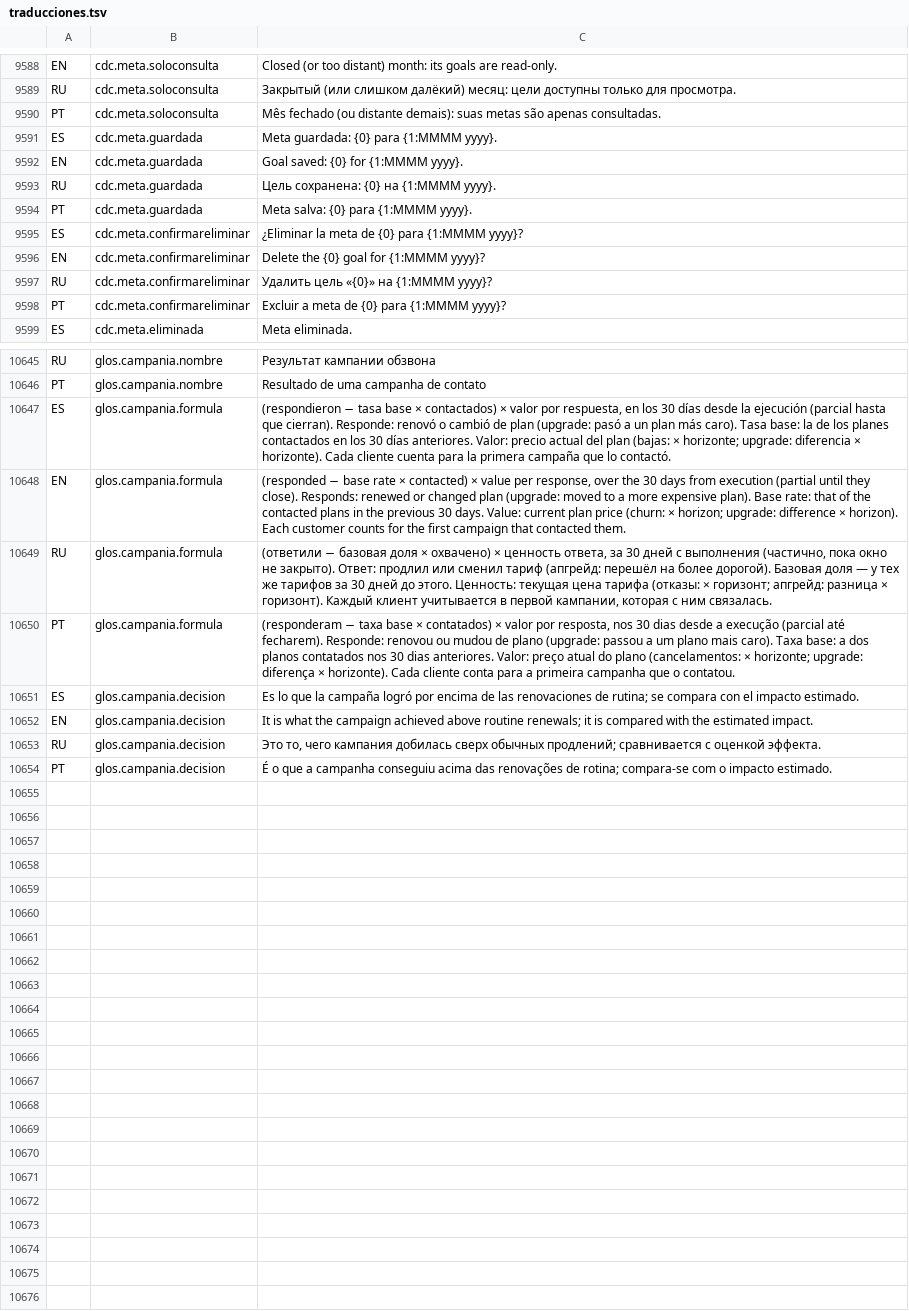
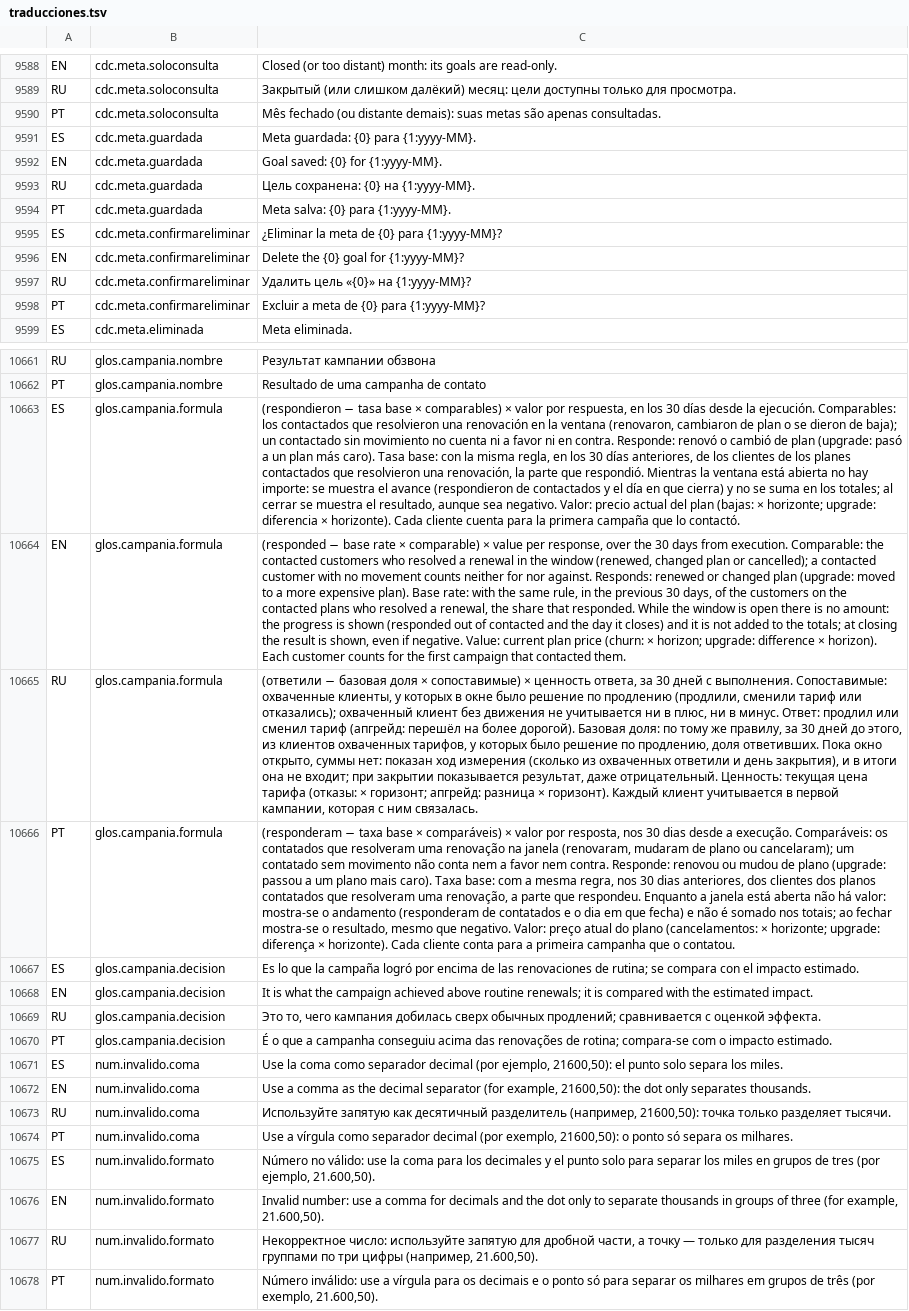
Before and after one commit to valentinamorana/Trabajo-de-Diploma, a TSV file: Servicios/Multiidioma/traducciones.tsv, drawn as a sheet; only a part is shown, gaps mark what is left out; addresses are those after the commit; the diff covers the shown part only; the diff names each change by its address in the sheet, - before the commit and + after, or states it on an @@ line.

Commit message:
Avance del 21/10/2026 (4 cambios)
- Correcciones de la auditoría final de la 1.6.0
- PN03: campañas de contacto sin importe mientras la ventana de medición está abierta
- Correcciones de la auditoría de la 1.6.0: importes con punto, medición de campañas y documentación
- Versión 1.6.0 del instalador

```diff
--- a/Servicios/Multiidioma/traducciones.tsv
+++ b/Servicios/Multiidioma/traducciones.tsv
-C9591: Meta guardada: {0} para {1:MMMM yyyy}.
+C9591: Meta guardada: {0} para {1:yyyy-MM}.
-C9592: Goal saved: {0} for {1:MMMM yyyy}.
+C9592: Goal saved: {0} for {1:yyyy-MM}.
-C9593: Цель сохранена: {0} на {1:MMMM yyyy}.
+C9593: Цель сохранена: {0} на {1:yyyy-MM}.
-C9594: Meta salva: {0} para {1:MMMM yyyy}.
+C9594: Meta salva: {0} para {1:yyyy-MM}.
-C9595: ¿Eliminar la meta de {0} para {1:MMMM yyyy}?
+C9595: ¿Eliminar la meta de {0} para {1:yyyy-MM}?
-C9596: Delete the {0} goal for {1:MMMM yyyy}?
+C9596: Delete the {0} goal for {1:yyyy-MM}?
-C9597: Удалить цель «{0}» на {1:MMMM yyyy}?
+C9597: Удалить цель «{0}» на {1:yyyy-MM}?
-C9598: Excluir a meta de {0} para {1:MMMM yyyy}?
+C9598: Excluir a meta de {0} para {1:yyyy-MM}?
-C10663: …base × contactados) × valor por respuesta, en los 30 días desde la ejecución (parcial hasta que cierran). Responde: renovó o cambió de plan (upgrade: pasó a un plan más caro). Tasa base: la de los planes contactados en los 30 días anteriores. Valor: precio…
+C10663: …base × comparables) × valor por respuesta, en los 30 días desde la ejecución. Comparables: los contactados que resolvieron una renovación en la ventana (renovaron, cambiaron de plan o se dieron de baja); un contactado sin movimiento no cuenta ni a favor ni en contra. Responde: renovó o cambió de plan (upgrade: pasó a un plan más caro). Tasa base: con la misma regla, en los 30 días anteriores, de los clientes de los planes contactados que resolvieron una renovación, la parte que respondió. Mientras la ventana está abierta no hay importe: se muestra el avance (respondieron de contactados y el día en que cierra) y no se suma en los totales; al cerrar se muestra el resultado, aunque sea negativo. Valor: precio…
-C10664: …rate × contacted) × value per response, over the 30 days from execution (partial until they close). Responds: renewed or changed plan (upgrade: moved to a more expensive plan). Base rate: that of the contacted plans in the previous 30 days. Value: current…
+C10664: …rate × comparable) × value per response, over the 30 days from execution. Comparable: the contacted customers who resolved a renewal in the window (renewed, changed plan or cancelled); a contacted customer with no movement counts neither for nor against. Responds: renewed or changed plan (upgrade: moved to a more expensive plan). Base rate: with the same rule, in the previous 30 days, of the customers on the contacted plans who resolved a renewal, the share that responded. While the window is open there is no amount: the progress is shown (responded out of contacted and the day it closes) and it is not added to the totals; at closing the result is shown, even if negative. Value: current…
-C10665: …доля × охвачено) × ценность ответа, за 30 дней с выполнения (частично, пока окно не закрыто). Ответ: продлил или сменил тариф (апгрейд: перешёл на более дорогой). Базовая доля — у тех же тарифов за 30 дней до этого. Ценность: текущая…
+C10665: …доля × сопоставимые) × ценность ответа, за 30 дней с выполнения. Сопоставимые: охваченные клиенты, у которых в окне было решение по продлению (продлили, сменили тариф или отказались); охваченный клиент без движения не учитывается ни в плюс, ни в минус. Ответ: продлил или сменил тариф (апгрейд: перешёл на более дорогой). Базовая доля: по тому же правилу, за 30 дней до этого, из клиентов охваченных тарифов, у которых было решение по продлению, доля ответивших. Пока окно открыто, суммы нет: показан ход измерения (сколько из охваченных ответили и день закрытия), и в итоги она не входит; при закрытии показывается результат, даже отрицательный. Ценность: текущая…
-C10666: …base × contatados) × valor por resposta, nos 30 dias desde a execução (parcial até fecharem). Responde: renovou ou mudou de plano (upgrade: passou a um plano mais caro). Taxa base: a dos planos contatados nos 30 dias anteriores. Valor: preço…
+C10666: …base × comparáveis) × valor por resposta, nos 30 dias desde a execução. Comparáveis: os contatados que resolveram uma renovação na janela (renovaram, mudaram de plano ou cancelaram); um contatado sem movimento não conta nem a favor nem contra. Responde: renovou ou mudou de plano (upgrade: passou a um plano mais caro). Taxa base: com a mesma regra, nos 30 dias anteriores, dos clientes dos planos contatados que resolveram uma renovação, a parte que respondeu. Enquanto a janela está aberta não há valor: mostra-se o andamento (responderam de contatados e o dia em que fecha) e não é somado nos totais; ao fechar mostra-se o resultado, mesmo que negativo. Valor: preço…
+row 10671: ES | num.invalido.coma | Use la coma como separador decimal (por ejemplo, 21600,50): el punto solo separa los miles.
+row 10672: EN | num.invalido.coma | Use a comma as the decimal separator (for example, 21600,50): the dot only separates thousands.
+row 10673: RU | num.invalido.coma | Используйте запятую как десятичный разделитель (например, 21600,50): точка только разделяет тысячи.
+row 10674: PT | num.invalido.coma | Use a vírgula como separador decimal (por exemplo, 21600,50): o ponto só separa os milhares.
+row 10675: ES | num.invalido.formato | Número no válido: use la coma para los decimales y el punto solo para separar los miles en grupos de tres (por ejemplo, 21.600,50).
+row 10676: EN | num.invalido.formato | Invalid number: use a comma for decimals and the dot only to separate thousands in groups of three (for example, 21.600,50).
+row 10677: RU | num.invalido.formato | Некорректное число: используйте запятую для дробной части, а точку — только для разделения тысяч группами по три цифры (например, 21.600,50).
+row 10678: PT | num.invalido.formato | Número inválido: use a vírgula para os decimais e o ponto só para separar os milhares em grupos de três (por exemplo, 21.600,50).
```
Also changed, not shown: 20 added rows, 4 removed rows and 16 edited cells elsewhere in this file, 39 other files.
